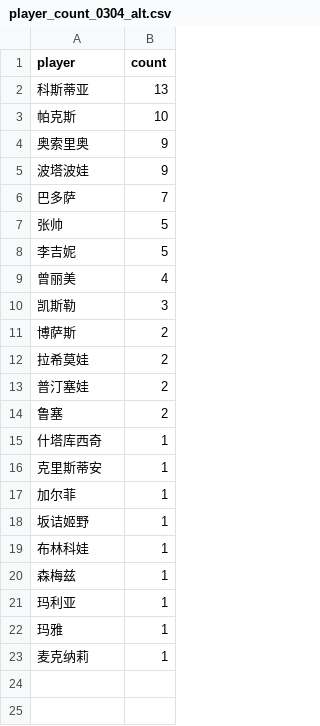
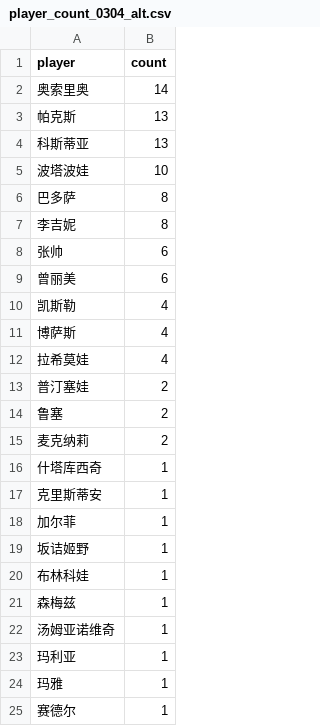
Before and after one commit to zhoushuaige7/tennispredict-report, a CSV file: docs/data/player_count_0304_alt.csv, drawn as a sheet.

```diff
--- a/docs/data/player_count_0304_alt.csv
+++ b/docs/data/player_count_0304_alt.csv
@@ -1,15 +1,16 @@
 player,count
+奥索里奥,14
+帕克斯,13
 科斯蒂亚,13
-帕克斯,10
-奥索里奥,9
-波塔波娃,9
-巴多萨,7
-张帅,5
-李吉妮,5
-曾丽美,4
-凯斯勒,3
-博萨斯,2
-拉希莫娃,2
+波塔波娃,10
+巴多萨,8
+李吉妮,8
+张帅,6
+曾丽美,6
+凯斯勒,4
+博萨斯,4
+拉希莫娃,4
 普汀塞娃,2
 鲁塞,2
+麦克纳莉,2
 什塔库西奇,1
@@ -20,4 +21,5 @@
 森梅兹,1
+汤姆亚诺维奇,1
 玛利亚,1
 玛雅,1
-麦克纳莉,1
+赛德尔,1
```
Also changed, not shown: docs/data/player_count_0304_main.csv, 1 other file.
